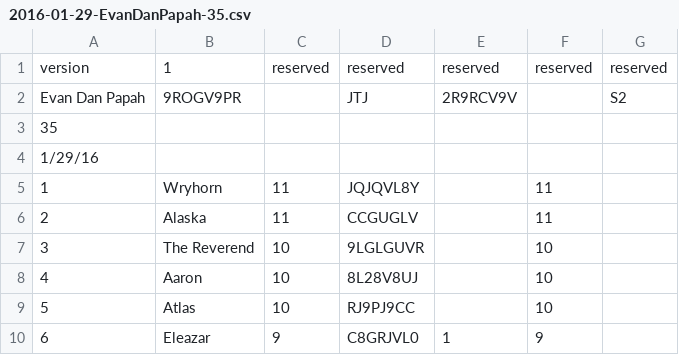
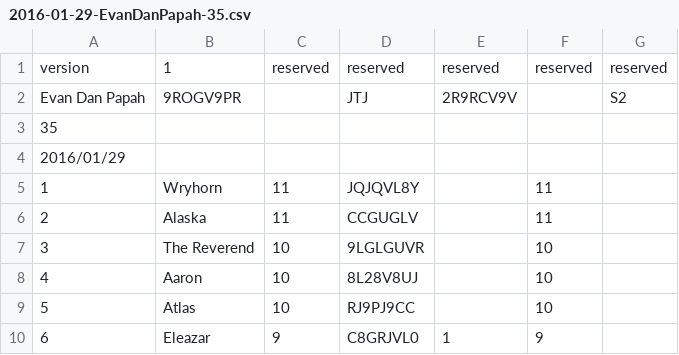
Before and after one commit to atlasclash/clash-stats, a CSV file: data/wardata/2016-01-29-EvanDanPapah-35.csv, drawn as a sheet; only a part is shown.

```diff
--- a/data/wardata/2016-01-29-EvanDanPapah-35.csv
+++ b/data/wardata/2016-01-29-EvanDanPapah-35.csv
@@ -3,3 +3,3 @@ Evan Dan Papah,9ROGV9PR,,JTJ,2R9RCV9V,,S2
 35,,,,,,
-1/29/16,,,,,,
+2016/01/29,,,,,,
 1,Wryhorn,11,JQJQVL8Y,,11,
```
Also changed, not shown: data/wardata/2016-01-31-Korea-35.csv, data/wardata/2016-02-03-BuckeyeNation-35.csv, 12 other files.
